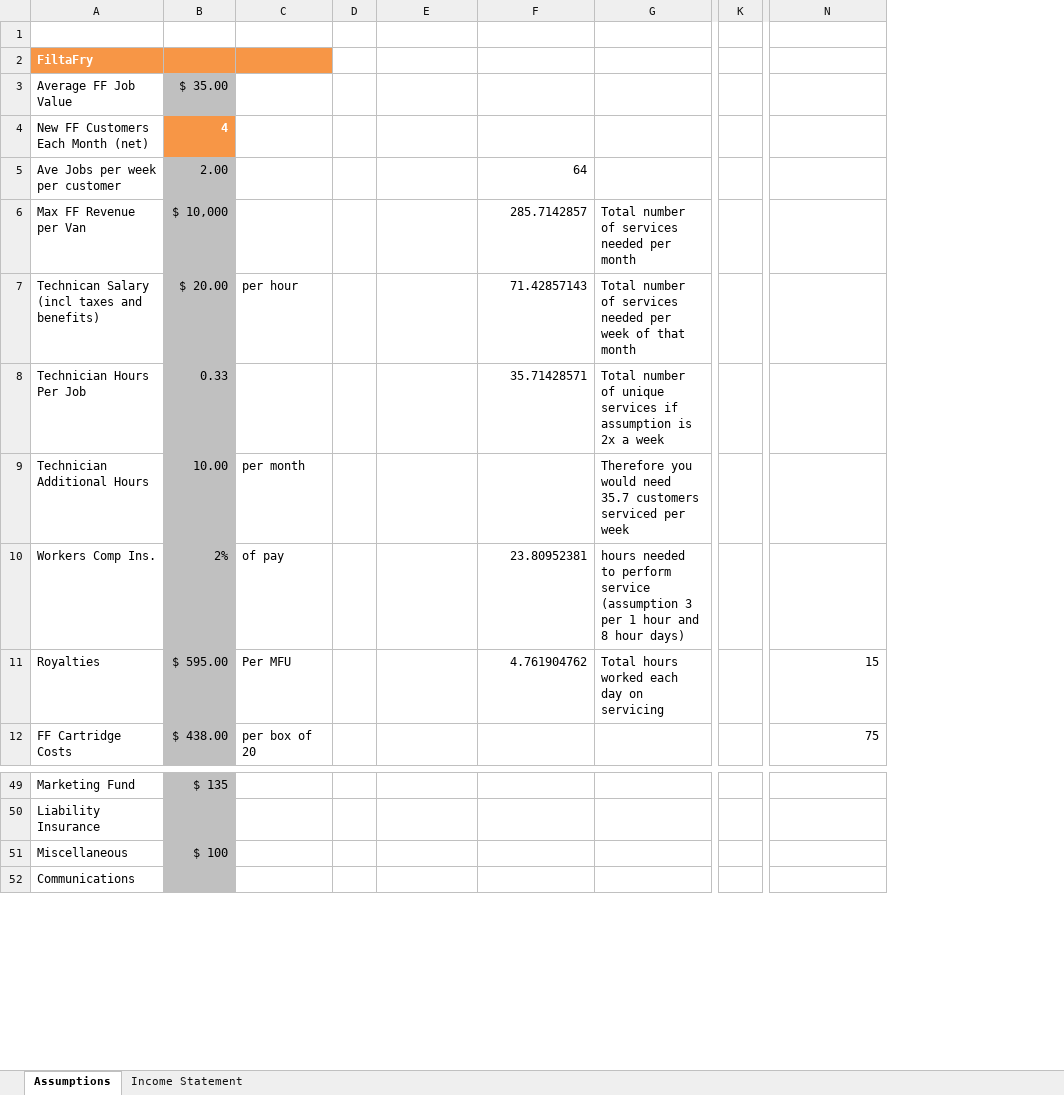
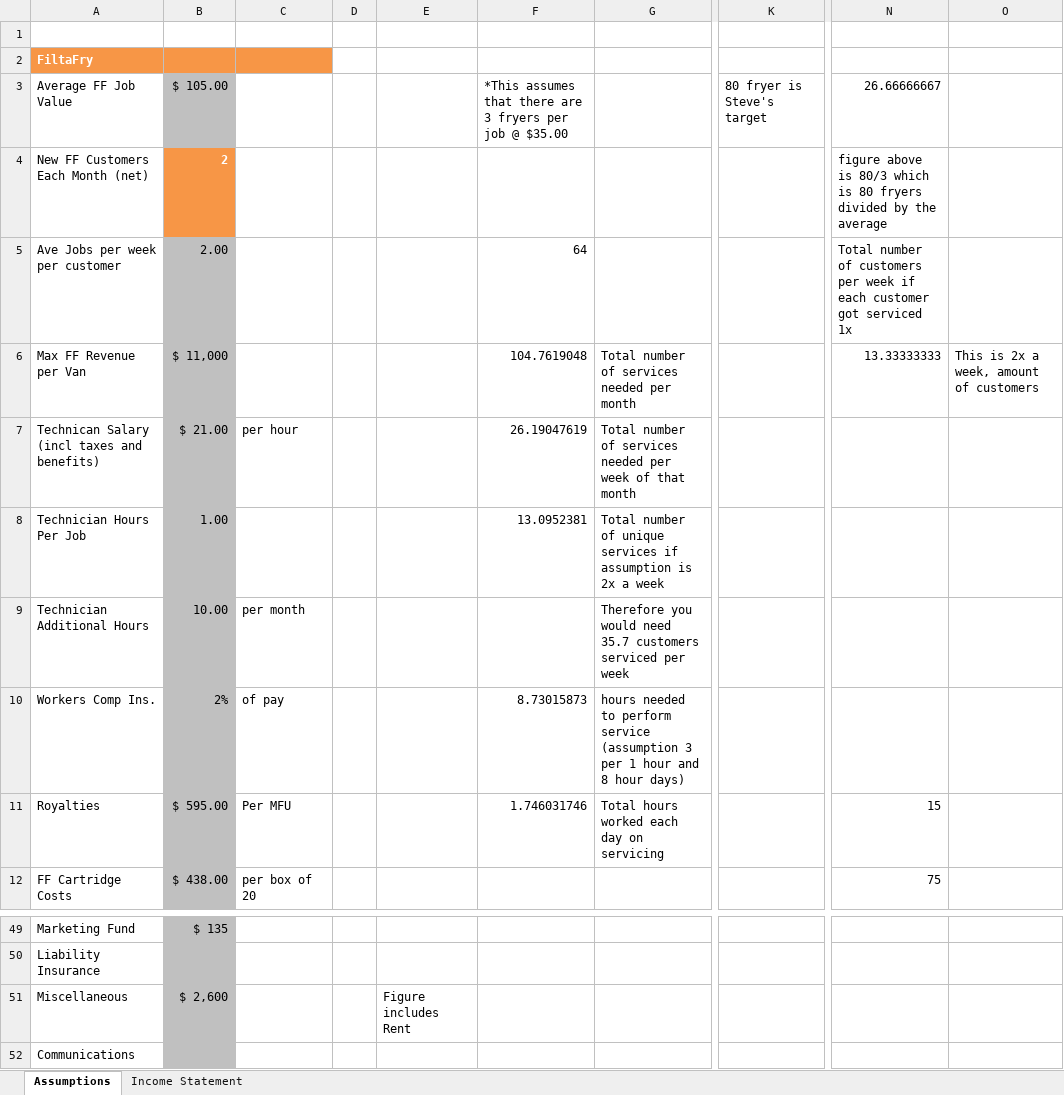
Before and after one commit to doradojt/Filta, an Excel workbook: FiltaAnalysis/Filta Franchisee Business Planning worksheet.xlsx, sheet Assumptions, drawn as a sheet; only a part is shown, gaps mark what is left out; values as stored, in another font and other column widths than the file's, no borders; removed rows and columns are numbered as before the commit, all else as after; the diff names each change by its address in the sheet, - before the commit and + after, or states it on an @@ line.

```diff
--- a/FiltaAnalysis/Filta Franchisee Business Planning worksheet.xlsx (sheet Assumptions)
+++ b/FiltaAnalysis/Filta Franchisee Business Planning worksheet.xlsx (sheet Assumptions)
-column K, empty
+column K, row 3: 80 fryer is Steve's target
+column O, row 6: This is 2x a week, amount of customers
-B3: $ 35.00
+B3: $ 105.00
-F3: (empty)
+F3: *This assumes that there are 3 fryers per job @ $35.00
-N3: (empty)
+N3: 26.66666667
-B4: 4
+B4: 2
-N4: (empty)
+N4: figure above is 80/3 which is 80 fryers divided by the average
-N5: (empty)
+N5: Total number of customers per week if each customer got serviced 1x
-B6: $ 10,000
+B6: $ 11,000
-F6: 285.7142857
+F6: 104.7619048
-N6: (empty)
+N6: 13.33333333
-B7: $ 20.00
+B7: $ 21.00
-F7: 71.42857143
+F7: 26.19047619
-B8: 0.33
+B8: 1.00
-F8: 35.71428571
+F8: 13.0952381
-F10: 23.80952381
+F10: 8.73015873
-F11: 4.761904762
+F11: 1.746031746
-B51: $ 100
+B51: $ 2,600
-E51: (empty)
+E51: Figure includes Rent
```
Also changed, not shown: sheet Income Statement.
